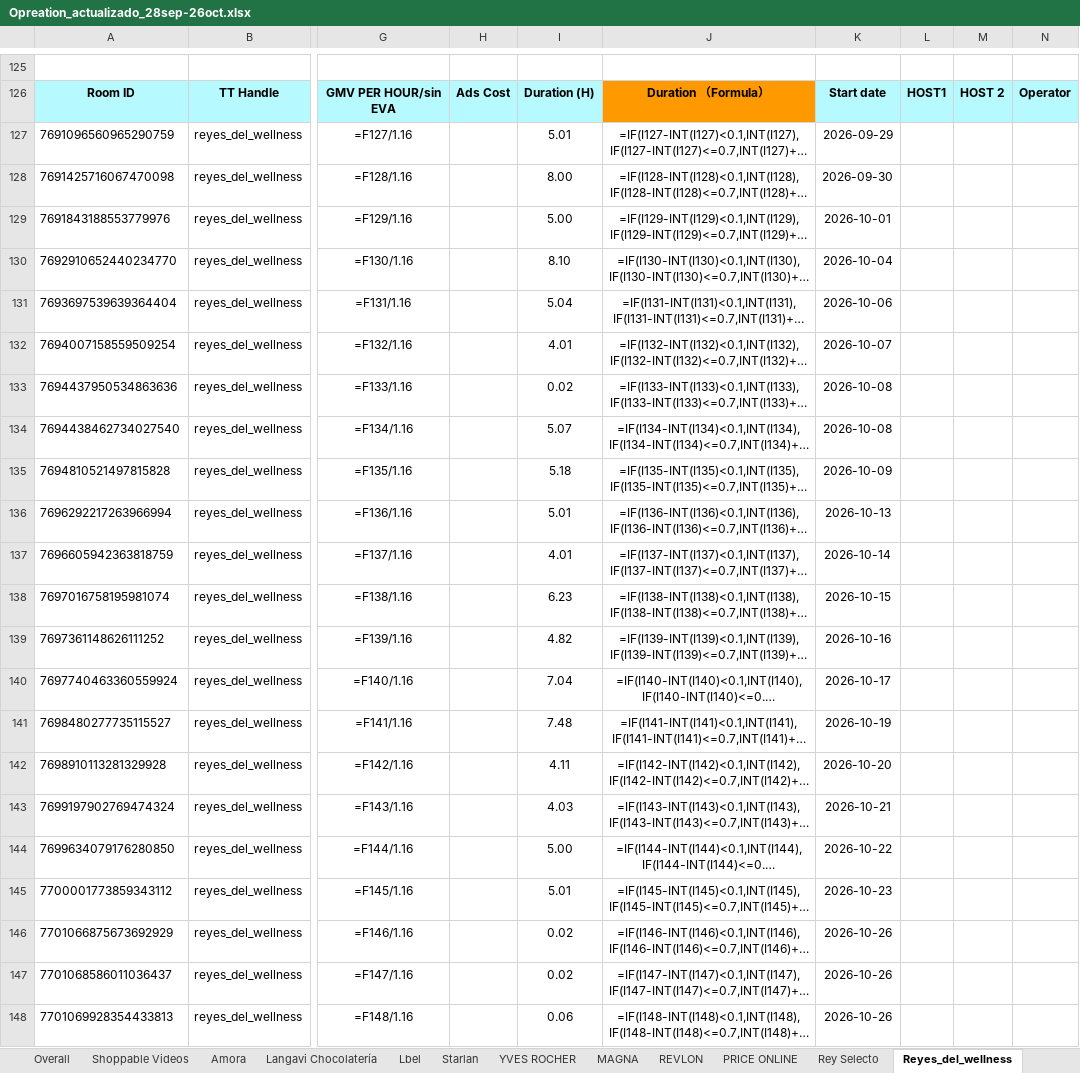
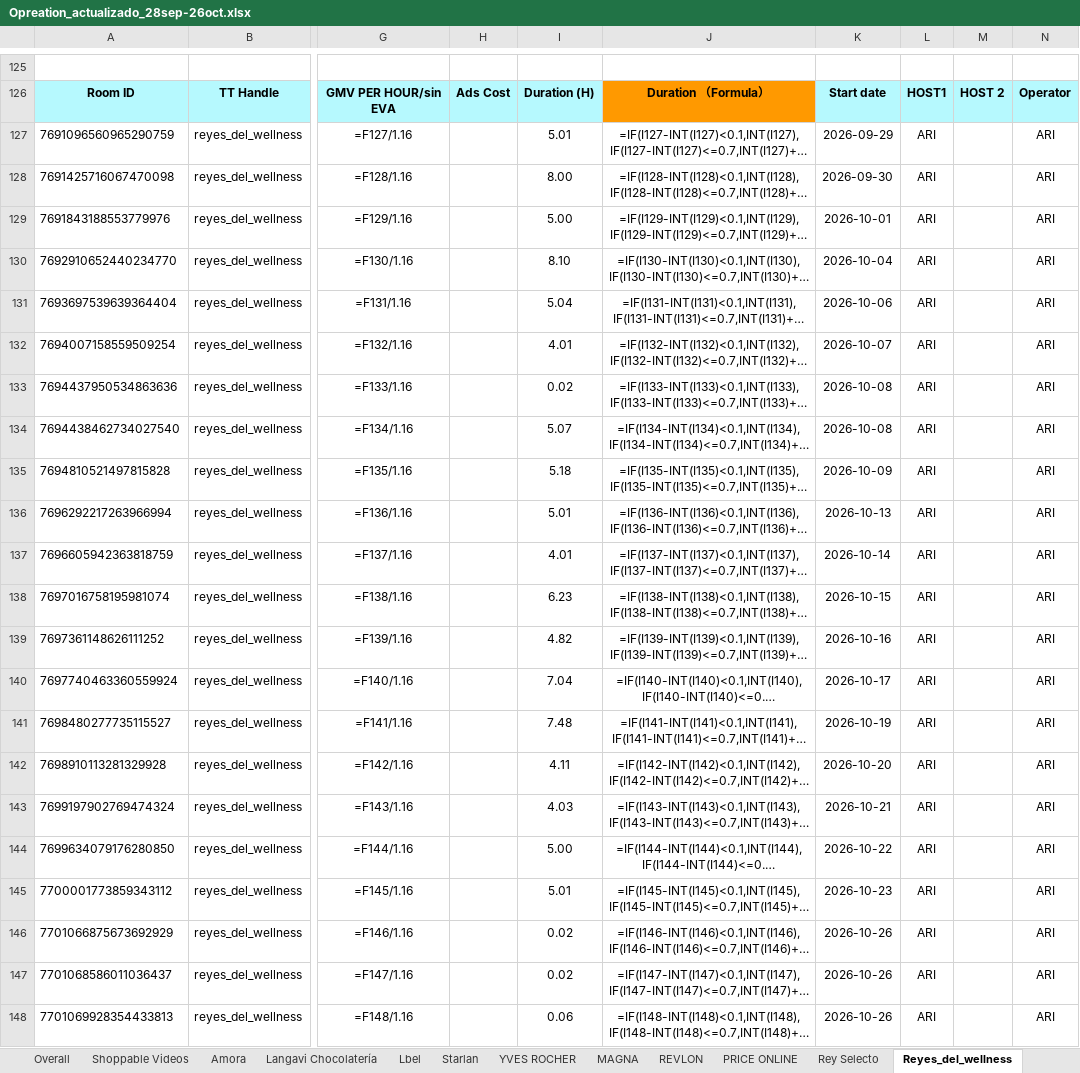
Before and after one commit to zoidanoficial-alt/PROYECTO, an Excel workbook: Opreation_actualizado_28sep-26oct.xlsx, sheet Reyes_del_wellness, drawn as a sheet; only a part is shown, gaps mark what is left out; long unchanged cells end in …; values as stored, in another font and other column widths than the file's, no borders; formulas without a stored value are shown as written; the diff names each change by its address in the sheet, - before the commit and + after, or states it on an @@ line.

```diff
--- a/Opreation_actualizado_28sep-26oct.xlsx (sheet Reyes_del_wellness)
+++ b/Opreation_actualizado_28sep-26oct.xlsx (sheet Reyes_del_wellness)
-L127:L148: (empty)
+L127:L148: ARI
-N127:N148: (empty)
+N127:N148: ARI
```
Also changed, not shown: sheet Lbel.
